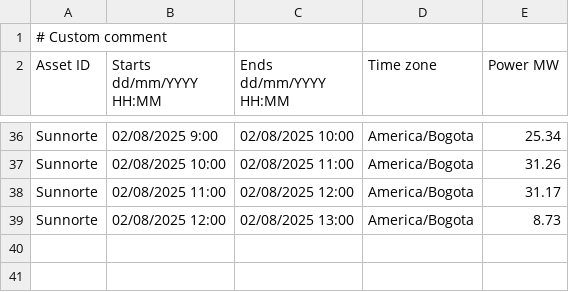
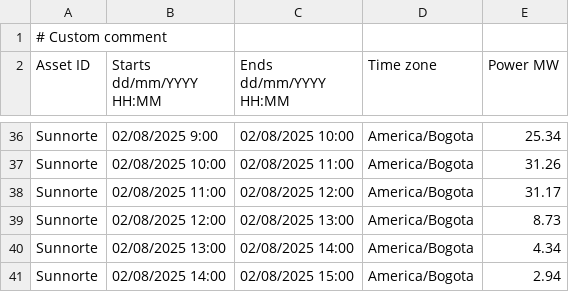
Before and after one commit to AndresMachuca21/Dashboard-Solar, a CSV file: generacion_actual.csv, drawn as a sheet; only a part is shown, gaps mark what is left out.

Commit message:
Auto-update CSV desde FTP

```diff
--- a/generacion_actual.csv
+++ b/generacion_actual.csv
@@ -39 +39,3 @@ Sunnorte;02/08/2025 11:00;02/08/2025 12:00;America/Bogota;31.17
 Sunnorte;02/08/2025 12:00;02/08/2025 13:00;America/Bogota;8.73
+Sunnorte;02/08/2025 13:00;02/08/2025 14:00;America/Bogota;4.34
+Sunnorte;02/08/2025 14:00;02/08/2025 15:00;America/Bogota;2.94
```
